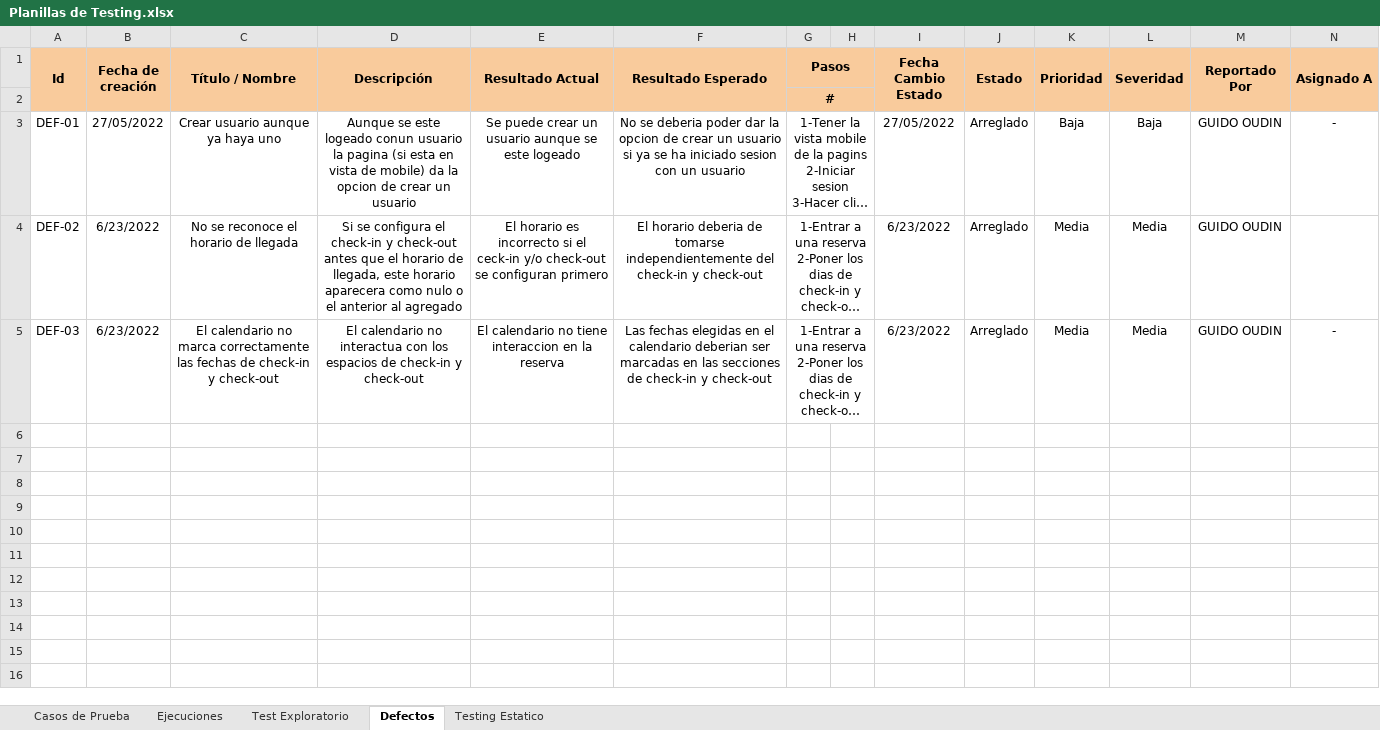
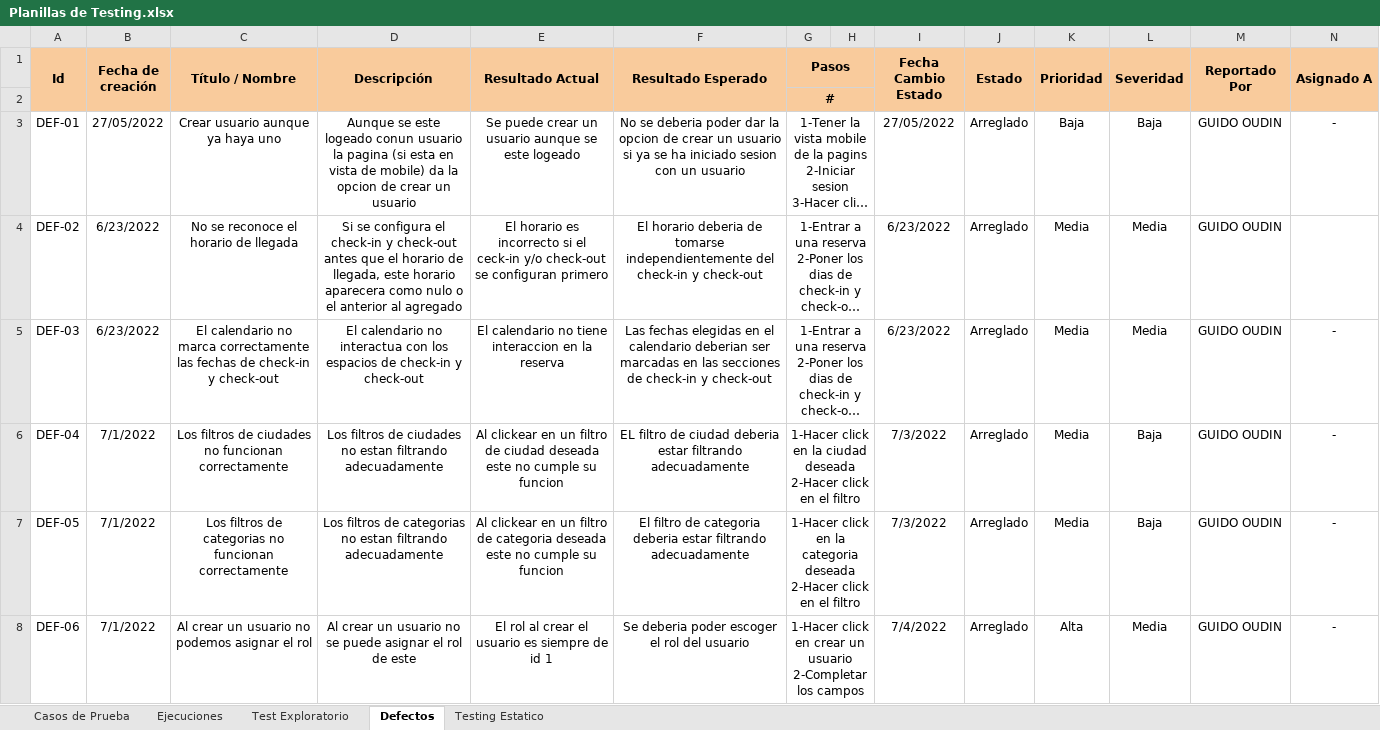
Before and after one commit to angelestrada14019/pi-sixvago-g1, an Excel workbook: Testing/Planillas de Testing.xlsx, sheet Defectos, drawn as a sheet; only a part is shown; long unchanged cells end in …; values as stored, in another font and other column widths than the file's, no borders; rows hold the shown columns only; ↵ is a line break in a cell; the diff names each change by its address in the sheet, - before the commit and + after, or states it on an @@ line.

Commit message:
Terminado el informe final de testing y arreglado varios errores en la planilla

```diff
--- a/Testing/Planillas de Testing.xlsx (sheet Defectos)
+++ b/Testing/Planillas de Testing.xlsx (sheet Defectos)
+row 6: DEF-04 | 7/1/2022 | Los filtros de ciudades no funcionan correctamente | Los filtros de ciudades no estan filtrando adecuadamente | Al clickear en un filtro de ciudad deseada este no cumple su funcion | EL filtro de ciudad deberia estar filtrando adecuadamente | 1-Hacer click en la ciudad deseada ↵ 2-Hacer click en el filtro |  | 7/3/2022 | Arreglado | Media | Baja | GUIDO OUDIN | -
+row 7: DEF-05 | 7/1/2022 | Los filtros de categorias no funcionan correctamente | Los filtros de categorias no estan filtrando adecuadamente | Al clickear en un filtro de categoria deseada este no cumple su funcion | El filtro de categoria deberia estar filtrando adecuadamente | 1-Hacer click en la categoria deseada ↵ 2-Hacer click en el filtro |  | 7/3/2022 | Arreglado | Media | Baja | GUIDO OUDIN | -
+row 8: DEF-06 | 7/1/2022 | Al crear un usuario no podemos asignar el rol | Al crear un usuario no se puede asignar el rol de este | El rol al crear el usuario es siempre de id 1 | Se deberia poder escoger el rol del usuario | 1-Hacer click en crear un usuario ↵ 2-Completar los campos |  | 7/4/2022 | Arreglado | Alta | Media | GUIDO OUDIN | -
```
Also changed, not shown: 1 other file.
